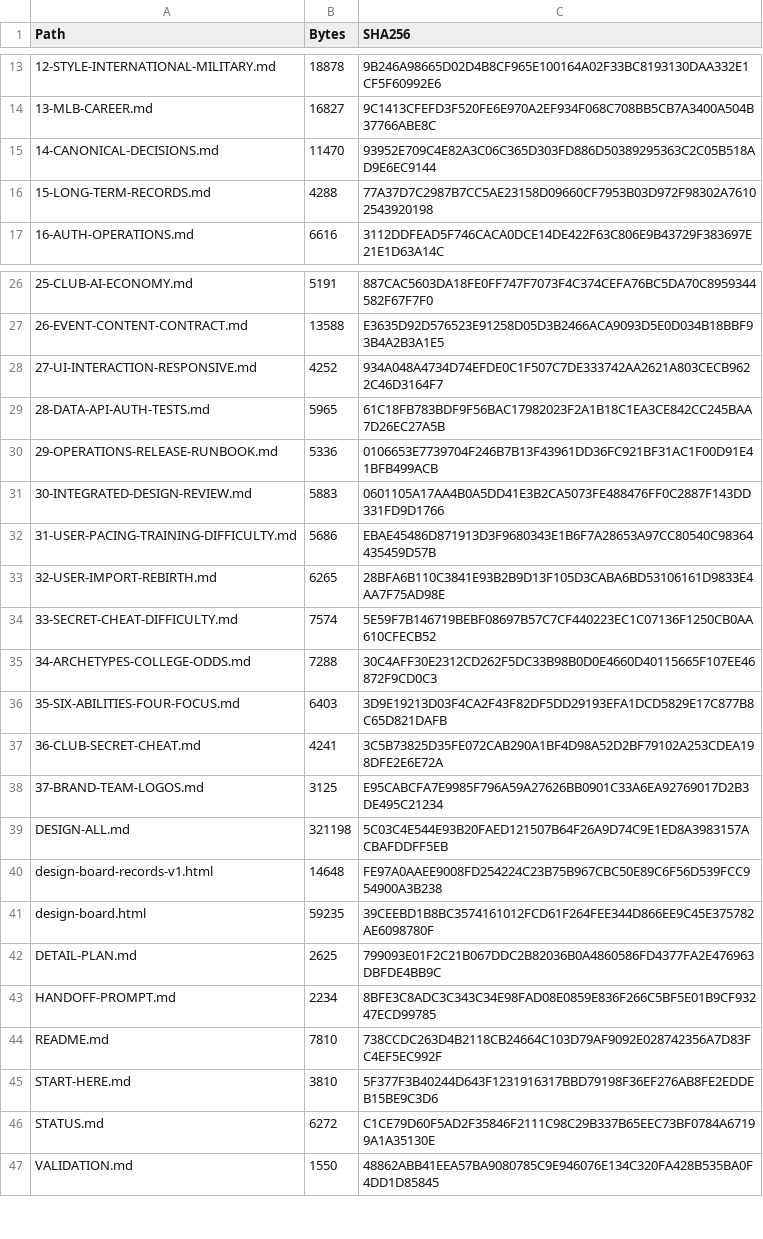
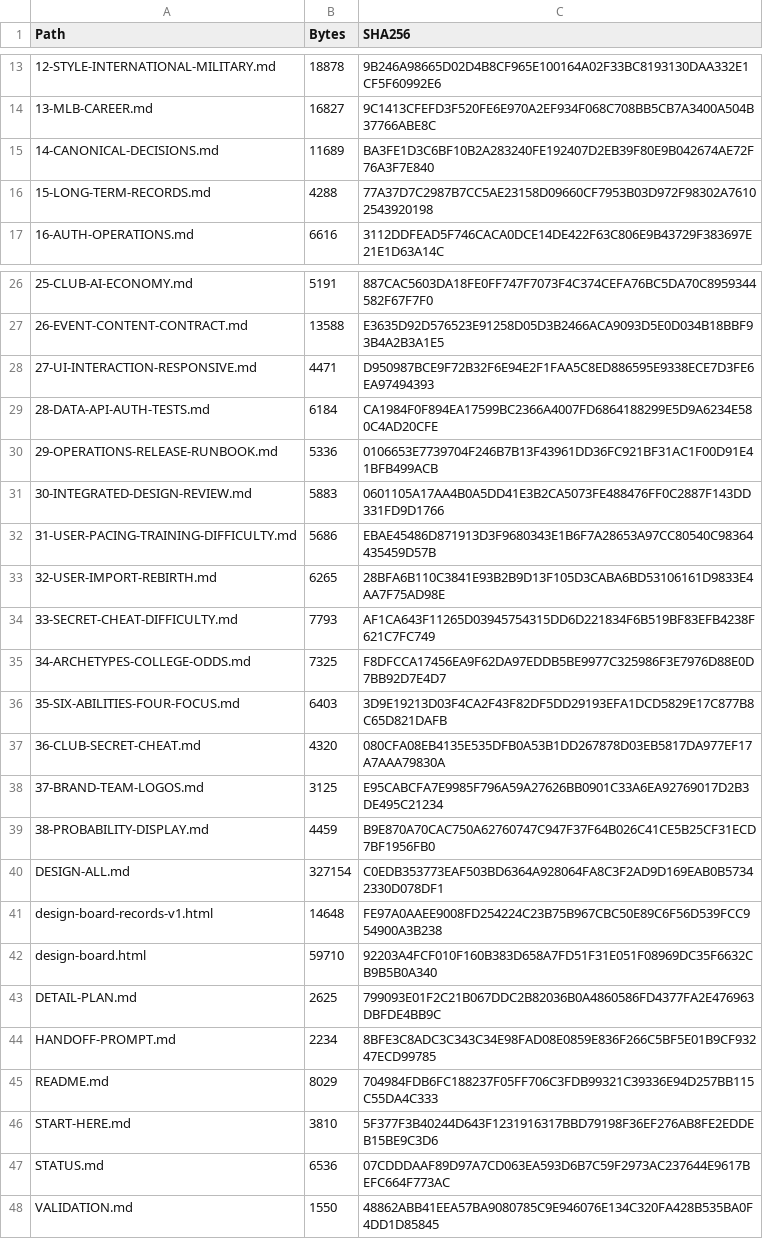
Before and after one commit to bossxor/baseball_Career, a CSV file: docs/design/MANIFEST-SHA256.csv, drawn as a sheet; only a part is shown, gaps mark what is left out; addresses are those after the commit; the diff names each change by its address in the sheet, - before the commit and + after, or states it on an @@ line.

```diff
--- a/docs/design/MANIFEST-SHA256.csv
+++ b/docs/design/MANIFEST-SHA256.csv
-B15 (Bytes): 11470
+B15 (Bytes): 11689
-C15 (SHA256): 93952E709C4E82A3C06C365D303FD886D50389295363C2C05B518AD9E6EC9144
+C15 (SHA256): BA3FE1D3C6BF10B2A283240FE192407D2EB39F80E9B042674AE72F76A3F7E840
-B28 (Bytes): 4252
+B28 (Bytes): 4471
-C28 (SHA256): 934A048A4734D74EFDE0C1F507C7DE333742AA2621A803CECB9622C46D3164F7
+C28 (SHA256): D950987BCE9F72B32F6E94E2F1FAA5C8ED886595E9338ECE7D3FE6EA97494393
-B29 (Bytes): 5965
+B29 (Bytes): 6184
-C29 (SHA256): 61C18FB783BDF9F56BAC17982023F2A1B18C1EA3CE842CC245BAA7D26EC27A5B
+C29 (SHA256): CA1984F0F894EA17599BC2366A4007FD6864188299E5D9A6234E580C4AD20CFE
-B34 (Bytes): 7574
+B34 (Bytes): 7793
-C34 (SHA256): 5E59F7B146719BEBF08697B57C7CF440223EC1C07136F1250CB0AA610CFECB52
+C34 (SHA256): AF1CA643F11265D03945754315DD6D221834F6B519BF83EFB4238F621C7FC749
-B35 (Bytes): 7288
+B35 (Bytes): 7325
-C35 (SHA256): 30C4AFF30E2312CD262F5DC33B98B0D0E4660D40115665F107EE46872F9CD0C3
+C35 (SHA256): F8DFCCA17456EA9F62DA97EDDB5BE9977C325986F3E7976D88E0D7BB92D7E4D7
-B37 (Bytes): 4241
+B37 (Bytes): 4320
-C37 (SHA256): 3C5B73825D35FE072CAB290A1BF4D98A52D2BF79102A253CDEA198DFE2E6E72A
+C37 (SHA256): 080CFA08EB4135E535DFB0A53B1DD267878D03EB5817DA977EF17A7AAA79830A
+row 39: 38-PROBABILITY-DISPLAY.md | 4459 | B9E870A70CAC750A62760747C947F37F64B026C41CE5B25CF31ECD7BF1956FB0
-B40 (Bytes): 321198
+B40 (Bytes): 327154
-C40 (SHA256): 5C03C4E544E93B20FAED121507B64F26A9D74C9E1ED8A3983157ACBAFDDFF5EB
+C40 (SHA256): C0EDB353773EAF503BD6364A928064FA8C3F2AD9D169EAB0B57342330D078DF1
-B42 (Bytes): 59235
+B42 (Bytes): 59710
-C42 (SHA256): 39CEEBD1B8BC3574161012FCD61F264FEE344D866EE9C45E375782AE6098780F
+C42 (SHA256): 92203A4FCF010F160B383D658A7FD51F31E051F08969DC35F6632CB9B5B0A340
-B45 (Bytes): 7810
+B45 (Bytes): 8029
-C45 (SHA256): 738CCDC263D4B2118CB24664C103D79AF9092E028742356A7D83FC4EF5EC992F
+C45 (SHA256): 704984FDB6FC188237F05FF706C3FDB99321C39336E94D257BB115C55DA4C333
-B47 (Bytes): 6272
+B47 (Bytes): 6536
-C47 (SHA256): C1CE79D60F5AD2F35846F2111C98C29B337B65EEC73BF0784A67199A1A35130E
+C47 (SHA256): 07CDDDAAF89D97A7CD063EA593D6B7C59F2973AC237644E9617BEFC664F773AC
```
Also changed, not shown: 11 other files.
